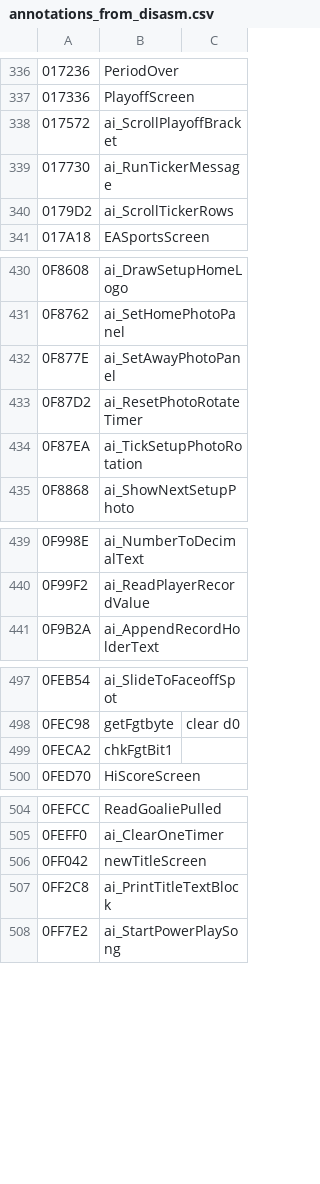
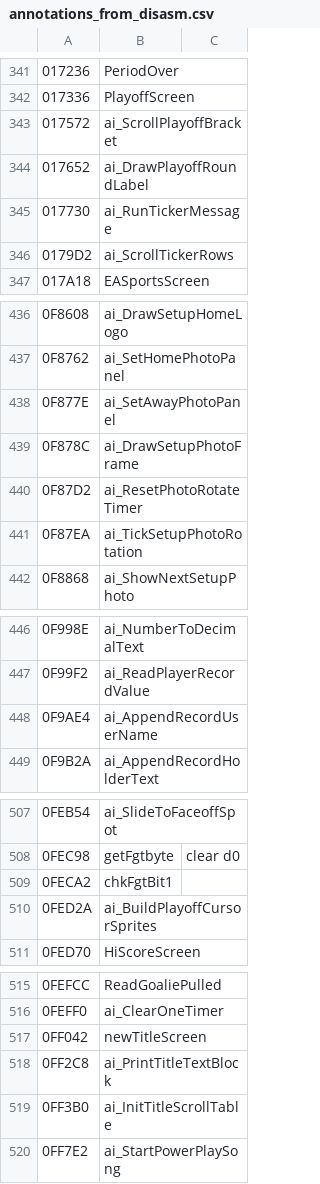
Before and after one commit to Mhopkinsinc/NHL94Recomp, a CSV file: game/annotations_from_disasm.csv, drawn as a sheet; only a part is shown, gaps mark what is left out; the diff covers the shown part only; the diff names each change by its address in the sheet, - before the commit and + after, or states it on an @@ line.

```diff
--- a/game/annotations_from_disasm.csv
+++ b/game/annotations_from_disasm.csv
+row 344: 017652 | ai_DrawPlayoffRoundLabel
+row 439: 0F878C | ai_DrawSetupPhotoFrame
+row 448: 0F9AE4 | ai_AppendRecordUserName
+row 510: 0FED2A | ai_BuildPlayoffCursorSprites
+row 519: 0FF3B0 | ai_InitTitleScrollTable
```
Also changed, not shown: 7 added rows elsewhere in this file, 4 other files.
